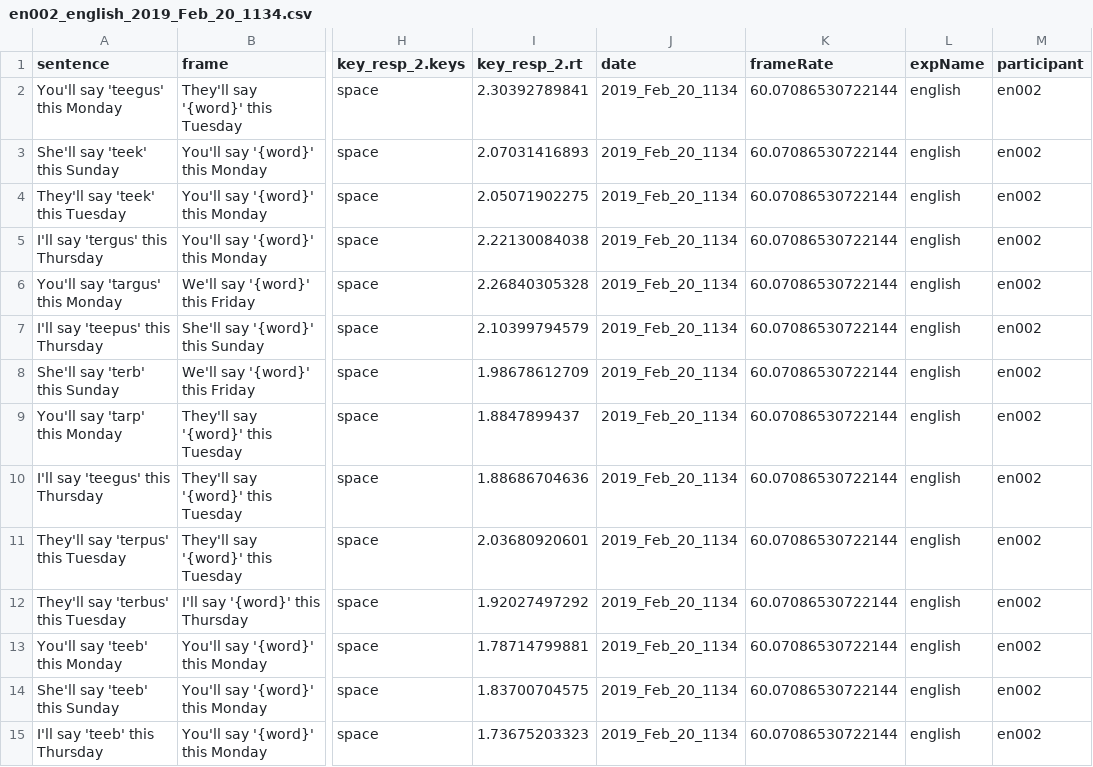
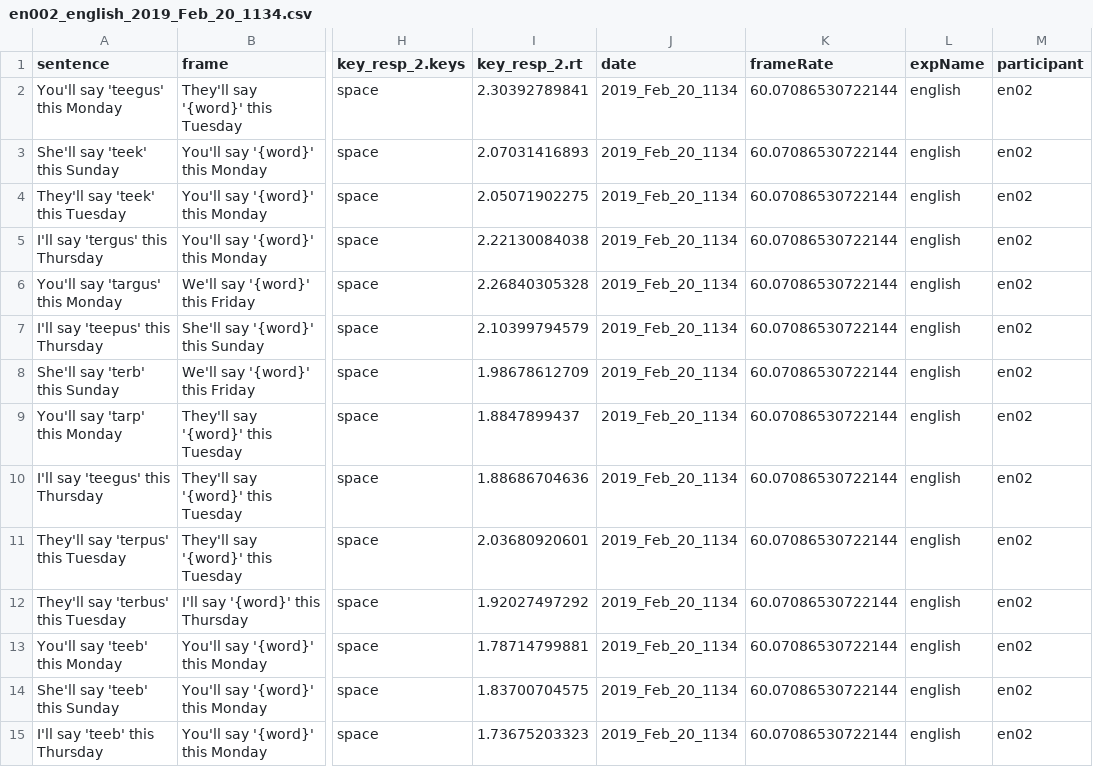
Before and after one commit to stefanocoretta/phd-project, a CSV file: english/experiment/exp-data/en002_english_2019_Feb_20_1134.csv, drawn as a sheet; only a part is shown, gaps mark what is left out; the diff covers the shown part only; the diff names each change by its address in the sheet, - before the commit and + after, or states it on an @@ line.

```diff
--- a/english/experiment/exp-data/en002_english_2019_Feb_20_1134.csv
+++ b/english/experiment/exp-data/en002_english_2019_Feb_20_1134.csv
-M2:M15 (participant): en002
+M2:M15 (participant): en02
```
Also changed, not shown: 106 edited cells elsewhere in this file, english/experiment/exp-data/en001_english_2019_Feb_19_1056.csv, english/experiment/exp-data/en003_english_2019_Feb_20_1335.csv, 3 other files.
